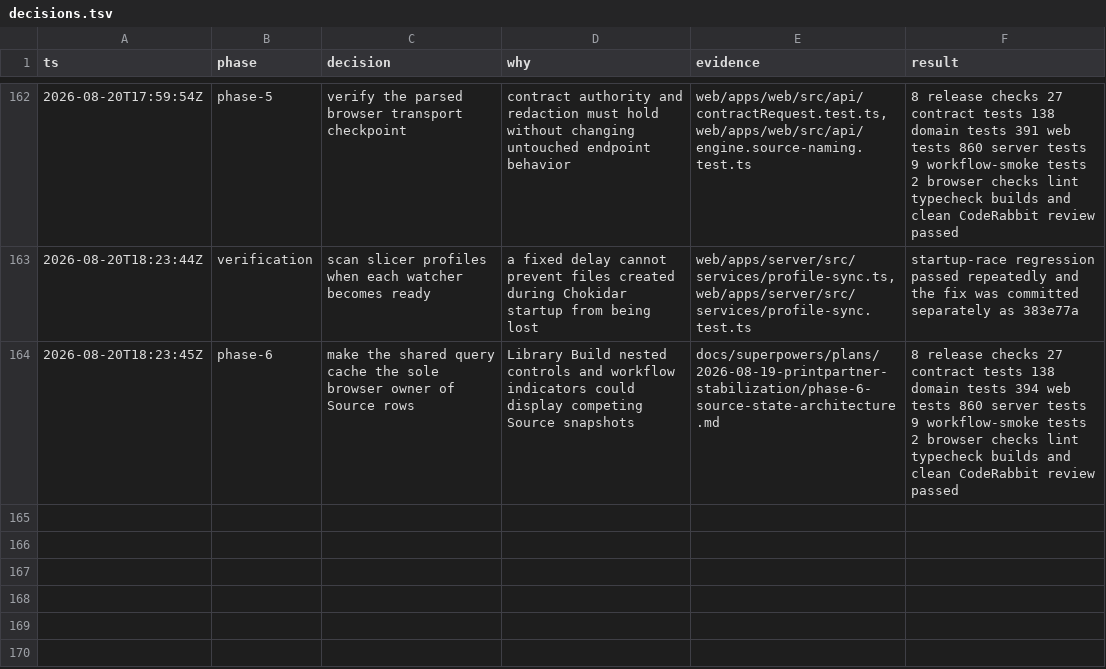
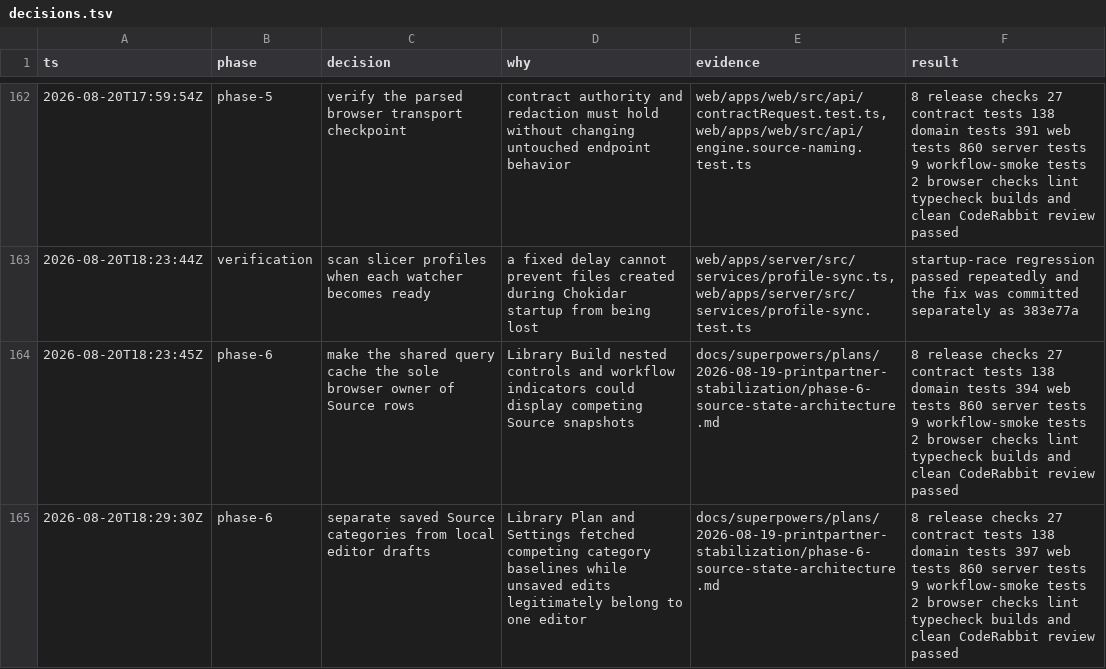
Before and after one commit to poitee/PrintPartnerPartner, a TSV file: docs/superpowers/plans/2026-08-19-printpartner-stabilization/decisions.tsv, drawn as a sheet; only a part is shown, gaps mark what is left out; the diff names each change by its address in the sheet, - before the commit and + after, or states it on an @@ line.

Commit message:
refactor: centralize source categories

```diff
--- a/docs/superpowers/plans/2026-08-19-printpartner-stabilization/decisions.tsv
+++ b/docs/superpowers/plans/2026-08-19-printpartner-stabilization/decisions.tsv
+row 165: 2026-08-20T18:29:30Z | phase-6 | separate saved Source categories from local editor drafts | Library Plan and Settings fetched competing category baselines while unsaved edits legitimately belong to one editor | docs/superpowers/plans/2026-08-19-printpartner-stabilization/phase-6-source-state-architecture.md | 8 release checks 27 contract tests 138 domain tests 397 web tests 860 server tests 9 workflow-smoke tests 2 browser checks lint typecheck builds and clean CodeRabbit review passed
```
Also changed, not shown: 8 other files.
